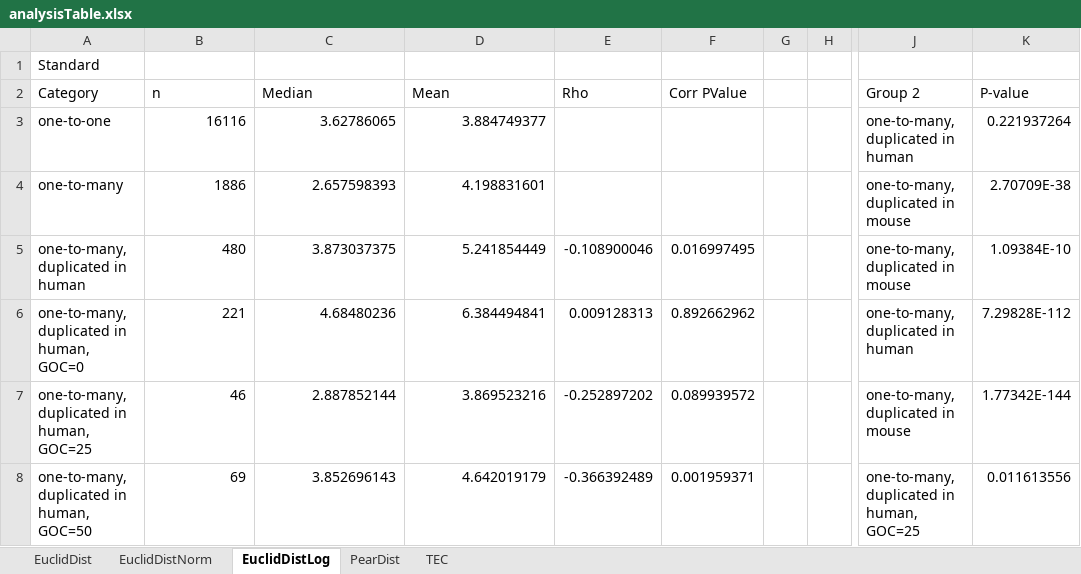
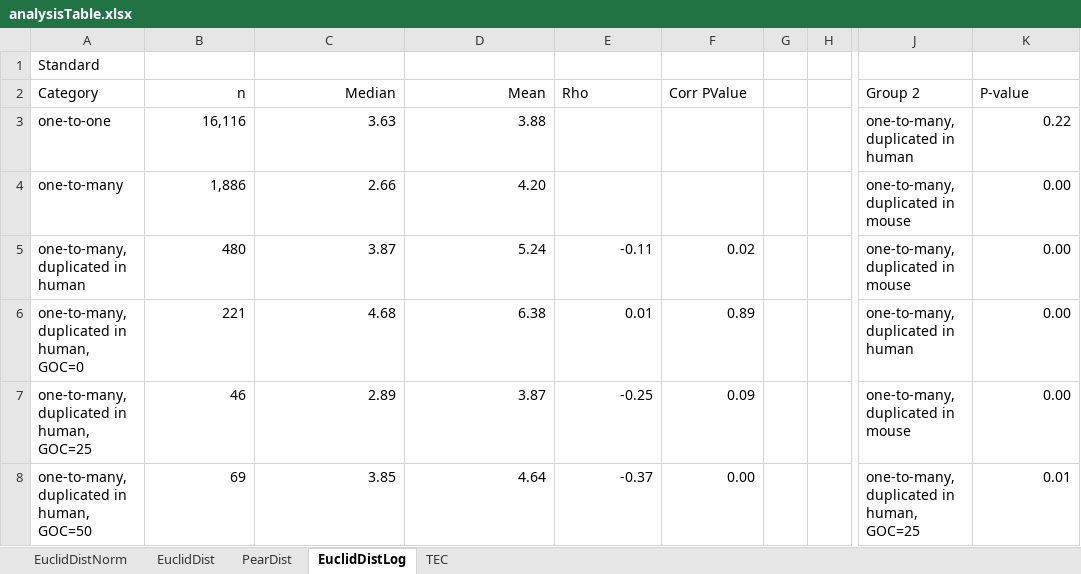
Before and after one commit to AndrewH72/Gene-Duplication, an Excel workbook: data/analysisTable.xlsx, sheet EuclidDistLog, drawn as a sheet; only a part is shown, gaps mark what is left out; values as stored, in another font and other column widths than the file's, no borders; the diff covers the shown part only; the diff names each change by its address in the sheet, - before the commit and + after, or states it on an @@ line.

```diff
--- a/data/analysisTable.xlsx (sheet EuclidDistLog)
+++ b/data/analysisTable.xlsx (sheet EuclidDistLog)
@@ sheet tab order changed: EuclidDistNorm | EuclidDist | PearDist | EuclidDistLog | TEC @@
-B2:D2 alignment: left
+B2:D2 alignment: right
-B3 (n): 16116
+B3 (n): 16,116
-C3 (Median): 3.62786065
+C3 (Median): 3.63
-D3 (Mean): 3.884749377
+D3 (Mean): 3.88
-K3 (P-value): 0.221937264
+K3 (P-value): 0.22
-B4 (n): 1886
+B4 (n): 1,886
-C4 (Median): 2.657598393
+C4 (Median): 2.66
-D4 (Mean): 4.198831601
+D4 (Mean): 4.20
-K4 (P-value): 2.70709E-38
+K4 (P-value): 0.00
-C5 (Median): 3.873037375
+C5 (Median): 3.87
-D5 (Mean): 5.241854449
+D5 (Mean): 5.24
-E5 (Rho): -0.108900046
+E5 (Rho): -0.11
-F5 (Corr PValue): 0.016997495
+F5 (Corr PValue): 0.02
-K5 (P-value): 1.09384E-10
+K5 (P-value): 0.00
-C6 (Median): 4.68480236
+C6 (Median): 4.68
-D6 (Mean): 6.384494841
+D6 (Mean): 6.38
-E6 (Rho): 0.009128313
+E6 (Rho): 0.01
-F6 (Corr PValue): 0.892662962
+F6 (Corr PValue): 0.89
-K6 (P-value): 7.29828E-112
+K6 (P-value): 0.00
-C7 (Median): 2.887852144
+C7 (Median): 2.89
-D7 (Mean): 3.869523216
+D7 (Mean): 3.87
-E7 (Rho): -0.252897202
+E7 (Rho): -0.25
-F7 (Corr PValue): 0.089939572
+F7 (Corr PValue): 0.09
-K7 (P-value): 1.77342E-144
+K7 (P-value): 0.00
-C8 (Median): 3.852696143
+C8 (Median): 3.85
-D8 (Mean): 4.642019179
+D8 (Mean): 4.64
-E8 (Rho): -0.366392489
+E8 (Rho): -0.37
-F8 (Corr PValue): 0.001959371
+F8 (Corr PValue): 0.00
-K8 (P-value): 0.011613556
+K8 (P-value): 0.01
```
Also changed, not shown: 229 edited cells elsewhere in this sheet, sheet EuclidDist, sheet PearDist, sheet EuclidDistNorm, sheet TEC.
